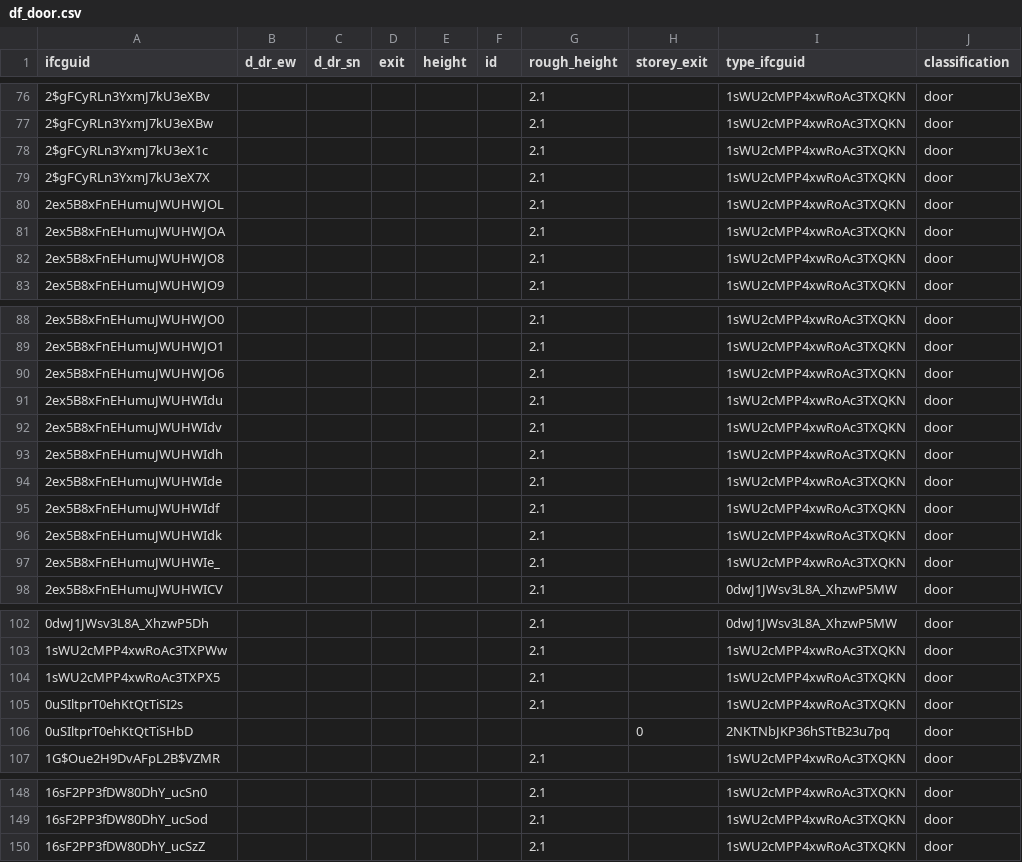
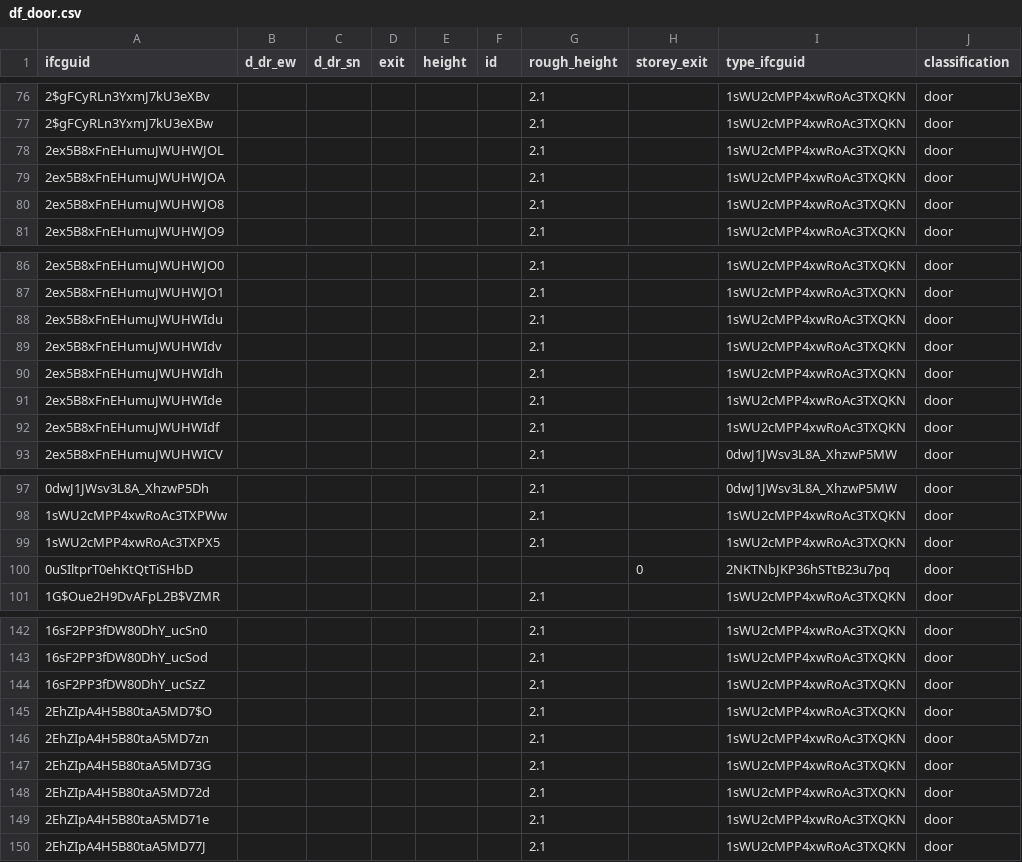
Before and after one commit to Jaaaaabin/DesignHealingWu, a CSV file: ini/topo/df_door.csv, drawn as a sheet; only a part is shown, gaps mark what is left out.

```diff
--- a/ini/topo/df_door.csv
+++ b/ini/topo/df_door.csv
@@ -77,4 +77,2 @@ ifcguid,d_dr_ew,d_dr_sn,exit,height,id,rough_height,storey_exit,type_ifcguid,cla
 2$gFCyRLn3YxmJ7kU3eXBw,,,,,,2.1,,1sWU2cMPP4xwRoAc3TXQKN,door
-2$gFCyRLn3YxmJ7kU3eX1c,,,,,,2.1,,1sWU2cMPP4xwRoAc3TXQKN,door
-2$gFCyRLn3YxmJ7kU3eX7X,,,,,,2.1,,1sWU2cMPP4xwRoAc3TXQKN,door
 2ex5B8xFnEHumuJWUHWJOL,,,,,,2.1,,1sWU2cMPP4xwRoAc3TXQKN,door
@@ -89,3 +87,2 @@ ifcguid,d_dr_ew,d_dr_sn,exit,height,id,rough_height,storey_exit,type_ifcguid,cla
 2ex5B8xFnEHumuJWUHWJO1,,,,,,2.1,,1sWU2cMPP4xwRoAc3TXQKN,door
-2ex5B8xFnEHumuJWUHWJO6,,,,,,2.1,,1sWU2cMPP4xwRoAc3TXQKN,door
 2ex5B8xFnEHumuJWUHWIdu,,,,,,2.1,,1sWU2cMPP4xwRoAc3TXQKN,door
@@ -95,4 +92,2 @@ ifcguid,d_dr_ew,d_dr_sn,exit,height,id,rough_height,storey_exit,type_ifcguid,cla
 2ex5B8xFnEHumuJWUHWIdf,,,,,,2.1,,1sWU2cMPP4xwRoAc3TXQKN,door
-2ex5B8xFnEHumuJWUHWIdk,,,,,,2.1,,1sWU2cMPP4xwRoAc3TXQKN,door
-2ex5B8xFnEHumuJWUHWIe_,,,,,,2.1,,1sWU2cMPP4xwRoAc3TXQKN,door
 2ex5B8xFnEHumuJWUHWICV,,,,,,2.1,,0dwJ1JWsv3L8A_XhzwP5MW,door
@@ -104,3 +99,2 @@ ifcguid,d_dr_ew,d_dr_sn,exit,height,id,rough_height,storey_exit,type_ifcguid,cla
 1sWU2cMPP4xwRoAc3TXPX5,,,,,,2.1,,1sWU2cMPP4xwRoAc3TXQKN,door
-0uSIltprT0ehKtQtTiSI2s,,,,,,2.1,,1sWU2cMPP4xwRoAc3TXQKN,door
 0uSIltprT0ehKtQtTiSHbD,,,,,,,0,2NKTNbJKP36hSTtB23u7pq,door
@@ -150 +144,7 @@ ifcguid,d_dr_ew,d_dr_sn,exit,height,id,rough_height,storey_exit,type_ifcguid,cla
 16sF2PP3fDW80DhY_ucSzZ,,,,,,2.1,,1sWU2cMPP4xwRoAc3TXQKN,door
+2EhZIpA4H5B80taA5MD7$O,,,,,,2.1,,1sWU2cMPP4xwRoAc3TXQKN,door
+2EhZIpA4H5B80taA5MD7zn,,,,,,2.1,,1sWU2cMPP4xwRoAc3TXQKN,door
+2EhZIpA4H5B80taA5MD73G,,,,,,2.1,,1sWU2cMPP4xwRoAc3TXQKN,door
+2EhZIpA4H5B80taA5MD72d,,,,,,2.1,,1sWU2cMPP4xwRoAc3TXQKN,door
+2EhZIpA4H5B80taA5MD71e,,,,,,2.1,,1sWU2cMPP4xwRoAc3TXQKN,door
+2EhZIpA4H5B80taA5MD77J,,,,,,2.1,,1sWU2cMPP4xwRoAc3TXQKN,door
```
Also changed, not shown: ini/topo/df_parameter.csv, ini/topo/df_wall.csv, 56 other files.
